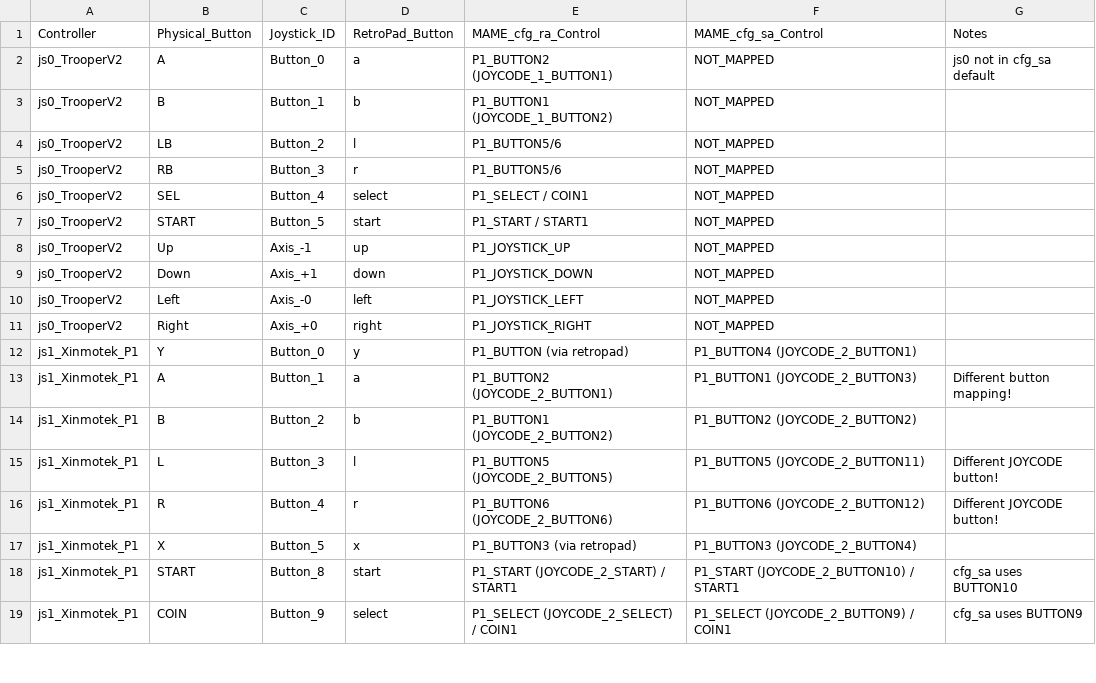
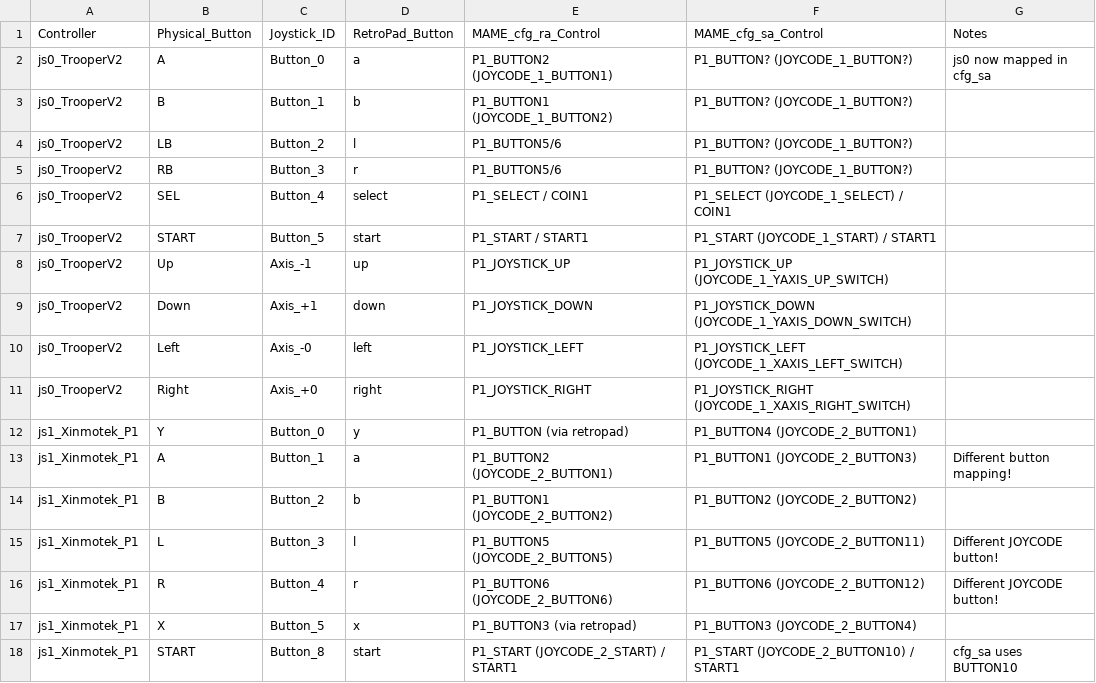
Before and after one commit to dcaputi1/IvarArcade, a CSV file: docs/complete_button_mapping.csv, drawn as a sheet; only a part is shown; the shorter side is filled out with more unchanged rows; the diff covers the shown part only.

Commit message:
update docs per hw ordered joycodes

```diff
--- a/docs/complete_button_mapping.csv
+++ b/docs/complete_button_mapping.csv
@@ -1,12 +1,12 @@
 Controller,Physical_Button,Joystick_ID,RetroPad_Button,MAME_cfg_ra_Control,MAME_cfg_sa_Control,Notes
-js0_TrooperV2,A,Button_0,a,P1_BUTTON2 (JOYCODE_1_BUTTON1),NOT_MAPPED,js0 not in cfg_sa default
-js0_TrooperV2,B,Button_1,b,P1_BUTTON1 (JOYCODE_1_BUTTON2),NOT_MAPPED,
-js0_TrooperV2,LB,Button_2,l,P1_BUTTON5/6,NOT_MAPPED,
-js0_TrooperV2,RB,Button_3,r,P1_BUTTON5/6,NOT_MAPPED,
-js0_TrooperV2,SEL,Button_4,select,P1_SELECT / COIN1,NOT_MAPPED,
-js0_TrooperV2,START,Button_5,start,P1_START / START1,NOT_MAPPED,
-js0_TrooperV2,Up,Axis_-1,up,P1_JOYSTICK_UP,NOT_MAPPED,
-js0_TrooperV2,Down,Axis_+1,down,P1_JOYSTICK_DOWN,NOT_MAPPED,
-js0_TrooperV2,Left,Axis_-0,left,P1_JOYSTICK_LEFT,NOT_MAPPED,
-js0_TrooperV2,Right,Axis_+0,right,P1_JOYSTICK_RIGHT,NOT_MAPPED,
+js0_TrooperV2,A,Button_0,a,P1_BUTTON2 (JOYCODE_1_BUTTON1),P1_BUTTON? (JOYCODE_1_BUTTON?),js0 now mapped in cfg_sa
+js0_TrooperV2,B,Button_1,b,P1_BUTTON1 (JOYCODE_1_BUTTON2),P1_BUTTON? (JOYCODE_1_BUTTON?),
+js0_TrooperV2,LB,Button_2,l,P1_BUTTON5/6,P1_BUTTON? (JOYCODE_1_BUTTON?),
+js0_TrooperV2,RB,Button_3,r,P1_BUTTON5/6,P1_BUTTON? (JOYCODE_1_BUTTON?),
+js0_TrooperV2,SEL,Button_4,select,P1_SELECT / COIN1,P1_SELECT (JOYCODE_1_SELECT) / COIN1,
+js0_TrooperV2,START,Button_5,start,P1_START / START1,P1_START (JOYCODE_1_START) / START1,
+js0_TrooperV2,Up,Axis_-1,up,P1_JOYSTICK_UP,P1_JOYSTICK_UP (JOYCODE_1_YAXIS_UP_SWITCH),
+js0_TrooperV2,Down,Axis_+1,down,P1_JOYSTICK_DOWN,P1_JOYSTICK_DOWN (JOYCODE_1_YAXIS_DOWN_SWITCH),
+js0_TrooperV2,Left,Axis_-0,left,P1_JOYSTICK_LEFT,P1_JOYSTICK_LEFT (JOYCODE_1_XAXIS_LEFT_SWITCH),
+js0_TrooperV2,Right,Axis_+0,right,P1_JOYSTICK_RIGHT,P1_JOYSTICK_RIGHT (JOYCODE_1_XAXIS_RIGHT_SWITCH),
 js1_Xinmotek_P1,Y,Button_0,y,P1_BUTTON (via retropad),P1_BUTTON4 (JOYCODE_2_BUTTON1),
```
Also changed, not shown: 55 edited cells elsewhere in this file, 4 other files.
